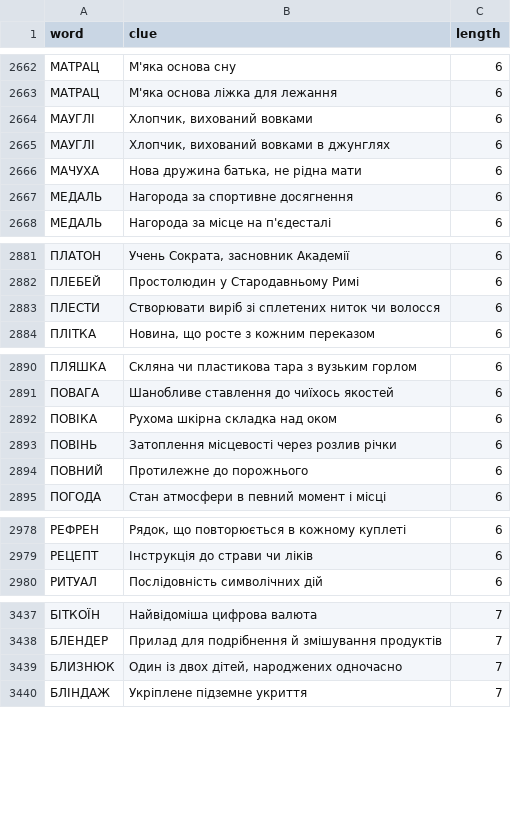
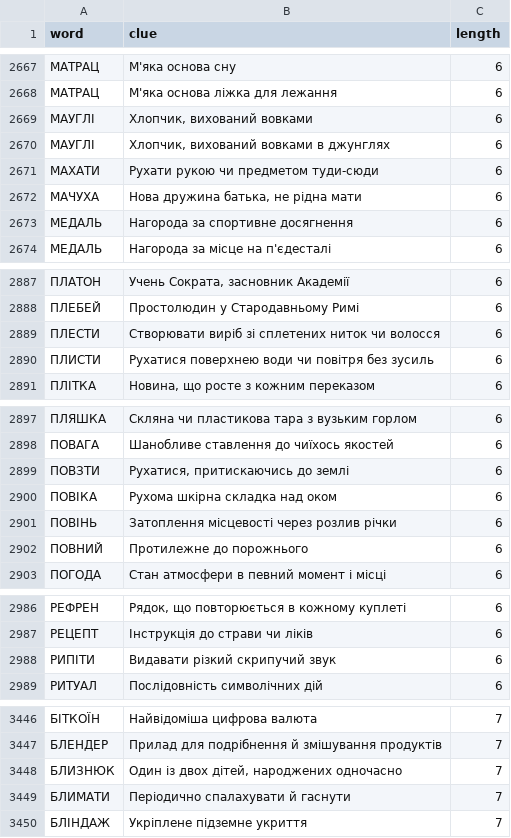
Before and after one commit to andreyrouk/scanword, a CSV file: data/dictionary.csv, drawn as a sheet; only a part is shown, gaps mark what is left out; the diff covers the shown part only.

```diff
--- a/data/dictionary.csv
+++ b/data/dictionary.csv
@@ -2665,2 +2670,3 @@ word,clue,length
 "МАУГЛІ","Хлопчик, вихований вовками в джунглях",6
+"МАХАТИ","Рухати рукою чи предметом туди-сюди",6
 "МАЧУХА","Нова дружина батька, не рідна мати",6
@@ -2883,2 +2889,3 @@ word,clue,length
 "ПЛЕСТИ","Створювати виріб зі сплетених ниток чи волосся",6
+"ПЛИСТИ","Рухатися поверхнею води чи повітря без зусиль",6
 "ПЛІТКА","Новина, що росте з кожним переказом",6
@@ -2891,2 +2898,3 @@ word,clue,length
 "ПОВАГА","Шанобливе ставлення до чиїхось якостей",6
+"ПОВЗТИ","Рухатися, притискаючись до землі",6
 "ПОВІКА","Рухома шкірна складка над оком",6
@@ -2979,2 +2987,3 @@ word,clue,length
 "РЕЦЕПТ","Інструкція до страви чи ліків",6
+"РИПІТИ","Видавати різкий скрипучий звук",6
 "РИТУАЛ","Послідовність символічних дій",6
@@ -3439,2 +3448,3 @@ word,clue,length
 "БЛИЗНЮК","Один із двох дітей, народжених одночасно",7
+"БЛИМАТИ","Періодично спалахувати й гаснути",7
 "БЛІНДАЖ","Укріплене підземне укриття",7
```
Also changed, not shown: 19 added rows elsewhere in this file, 2 other files.
